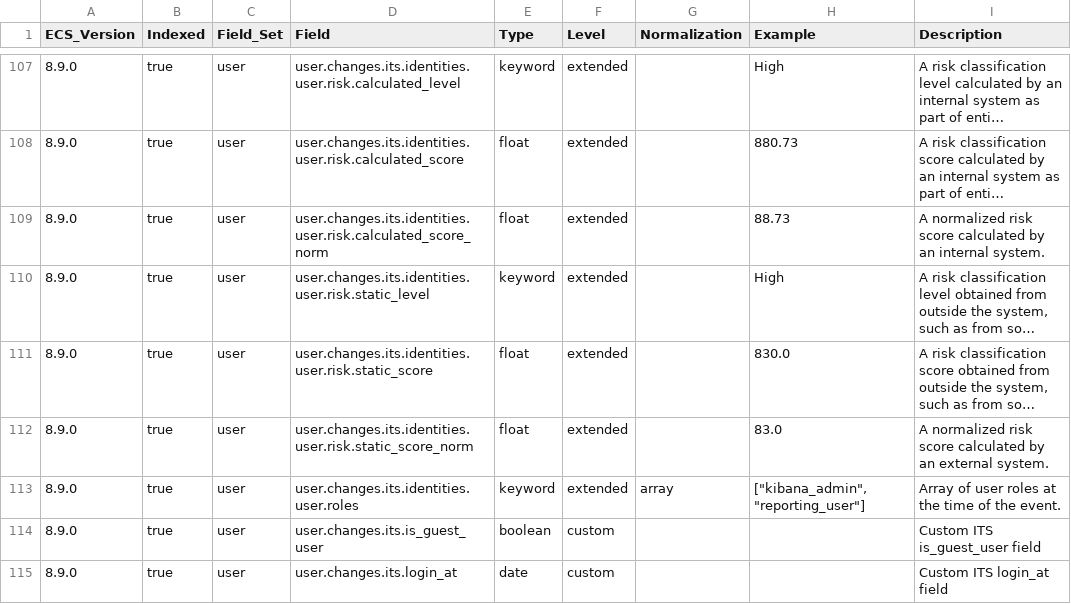
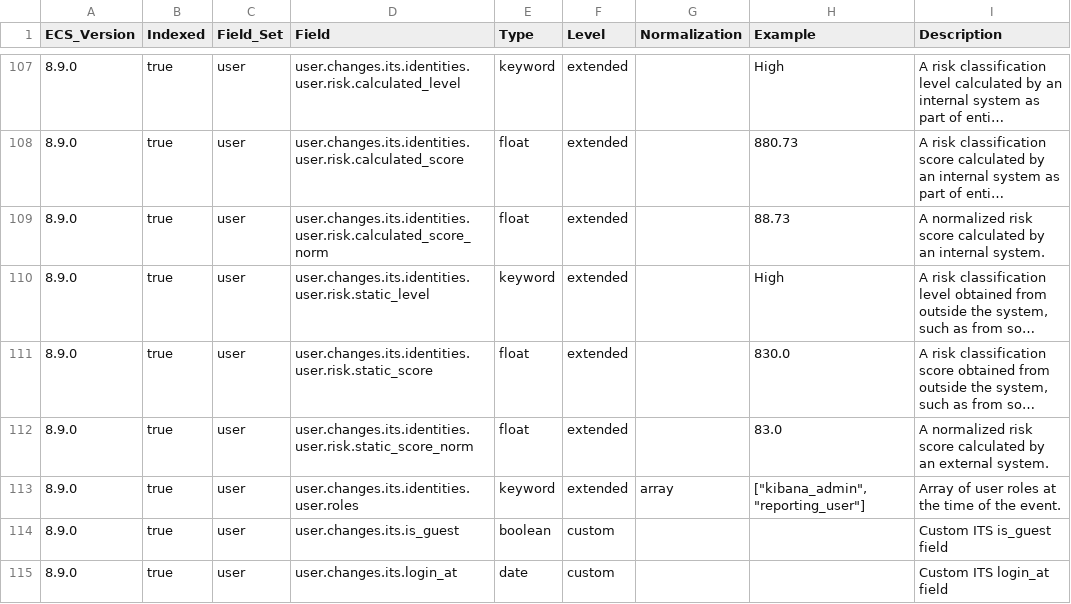
Before and after one commit to itcgosucorp/ITS-ecs, a CSV file: its/user-profile/generated/csv/fields.csv, drawn as a sheet; only a part is shown, gaps mark what is left out; long unchanged cells end in …; the diff covers the shown part only.

Commit message:
chore: update user.its

```diff
--- a/its/user-profile/generated/csv/fields.csv
+++ b/its/user-profile/generated/csv/fields.csv
@@ -113,3 +113,3 @@ ECS_Version,Indexed,Field_Set,Field,Type,Level,Normalization,Example,Description
 8.9.0,true,user,user.changes.its.identities.user.roles,keyword,extended,array,"[""kibana_admin"", ""reporting_user""]",Array of user roles at the time of the event.
-8.9.0,true,user,user.changes.its.is_guest_user,boolean,custom,,,Custom ITS is_guest_user field
+8.9.0,true,user,user.changes.its.is_guest,boolean,custom,,,Custom ITS is_guest field
 8.9.0,true,user,user.changes.its.login_at,date,custom,,,Custom ITS login_at field
```
Also changed, not shown: 12 added rows and 14 edited cells elsewhere in this file, 13 other files.
